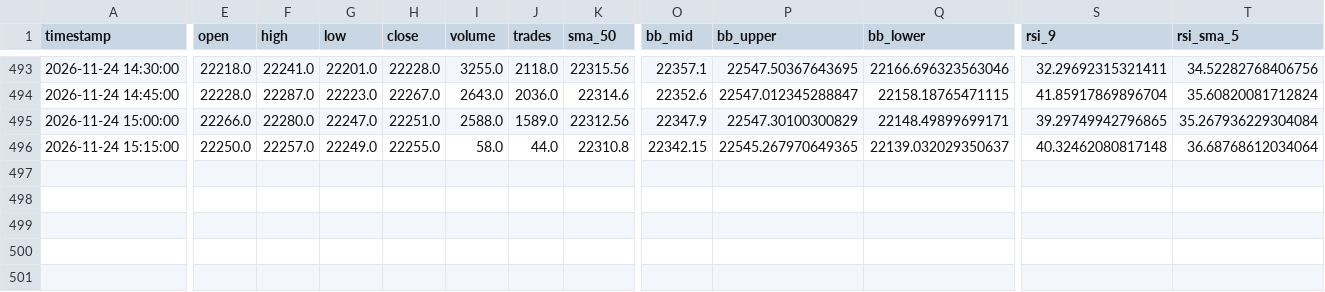
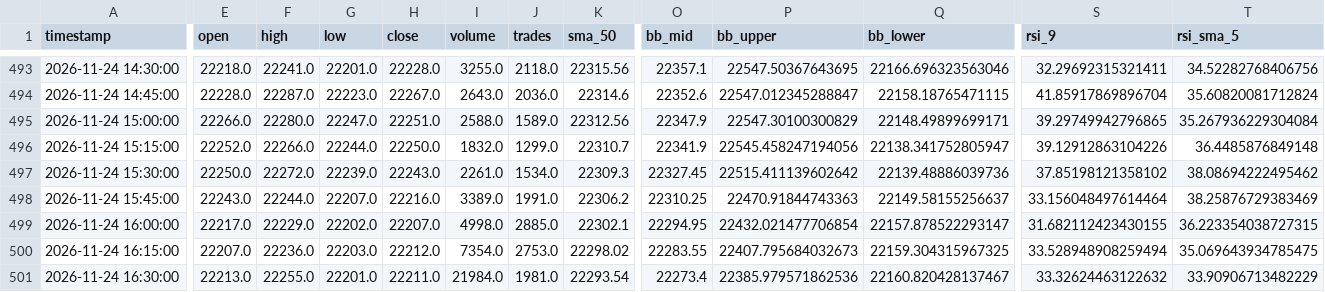
Before and after one commit to leichanseng-bit/hsi-futures-tracker, a CSV file: hsi_futures_15m.csv, drawn as a sheet; only a part is shown, gaps mark what is left out; rows hold the shown columns only; the diff covers the shown part only; the diff names each change by its address in the sheet, - before the commit and + after, or states it on an @@ line.

```diff
--- a/hsi_futures_15m.csv
+++ b/hsi_futures_15m.csv
-E496 (open): 22250.0
+E496 (open): 22252.0
-F496 (high): 22257.0
+F496 (high): 22266.0
-G496 (low): 22249.0
+G496 (low): 22244.0
-H496 (close): 22255.0
+H496 (close): 22250.0
-I496 (volume): 58.0
+I496 (volume): 1832.0
-J496 (trades): 44.0
+J496 (trades): 1299.0
-K496 (sma_50): 22310.8
+K496 (sma_50): 22310.7
-O496 (bb_mid): 22342.15
+O496 (bb_mid): 22341.9
-P496 (bb_upper): 22545.267970649365
+P496 (bb_upper): 22545.458247194056
-Q496 (bb_lower): 22139.032029350637
+Q496 (bb_lower): 22138.341752805947
-S496 (rsi_9): 40.32462080817148
+S496 (rsi_9): 39.12912863104226
-T496 (rsi_sma_5): 36.68768612034064
+T496 (rsi_sma_5): 36.4485876849148
+row 497: 2026-11-24 15:30:00 | 22250.0 | 22272.0 | 22239.0 | 22243.0 | 2261.0 | 1534.0 | 22309.3 | 22327.45 | 22515.411139602642 | 22139.48886039736 | 37.85198121358102 | 38.08694222495462
+row 498: 2026-11-24 15:45:00 | 22243.0 | 22244.0 | 22207.0 | 22216.0 | 3389.0 | 1991.0 | 22306.2 | 22310.25 | 22470.91844743363 | 22149.58155256637 | 33.156048497614464 | 38.25876729383469
+row 499: 2026-11-24 16:00:00 | 22217.0 | 22229.0 | 22202.0 | 22207.0 | 4998.0 | 2885.0 | 22302.1 | 22294.95 | 22432.021477706854 | 22157.878522293147 | 31.682112423430155 | 36.223354038727315
+row 500: 2026-11-24 16:15:00 | 22207.0 | 22236.0 | 22203.0 | 22212.0 | 7354.0 | 2753.0 | 22298.02 | 22283.55 | 22407.795684032673 | 22159.304315967325 | 33.528948908259494 | 35.069643934785475
+row 501: 2026-11-24 16:30:00 | 22213.0 | 22255.0 | 22201.0 | 22211.0 | 21984.0 | 1981.0 | 22293.54 | 22273.4 | 22385.979571862536 | 22160.820428137467 | 33.32624463122632 | 33.90906713482229
```
Also changed, not shown: 7 edited cells elsewhere in this file, hsi_futures_1d.csv, hsi_futures_1h.csv, 9 other files.
